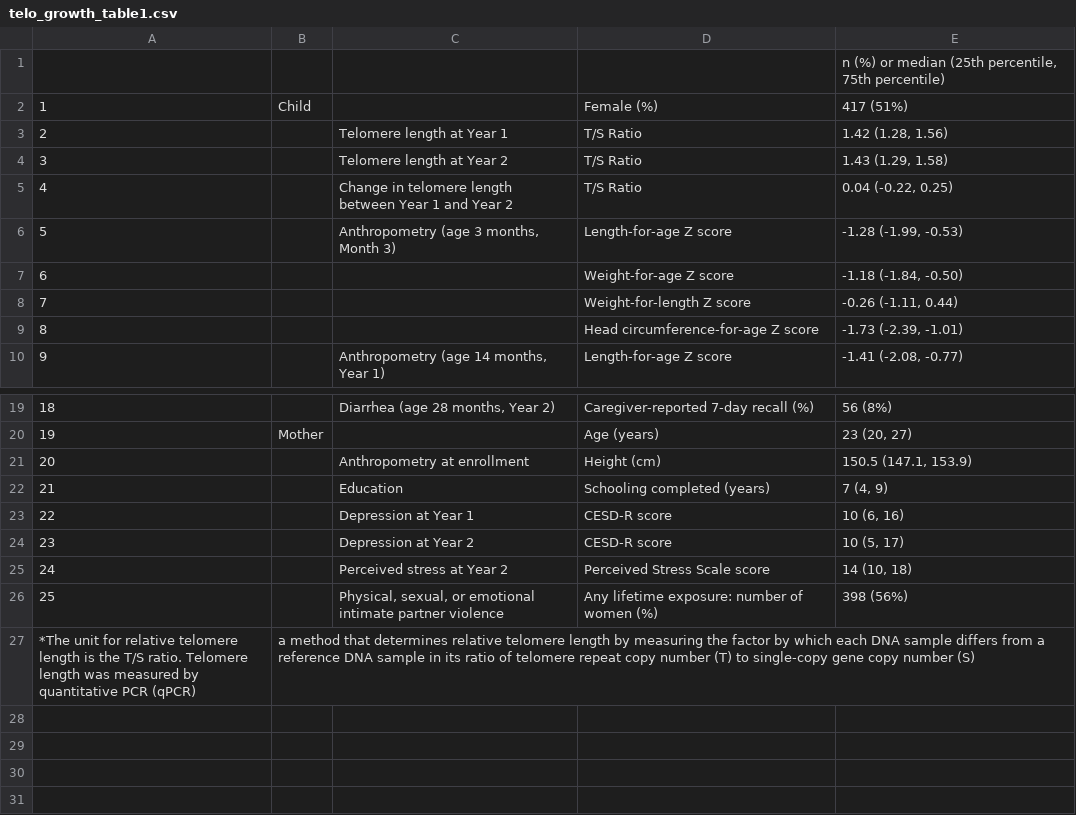
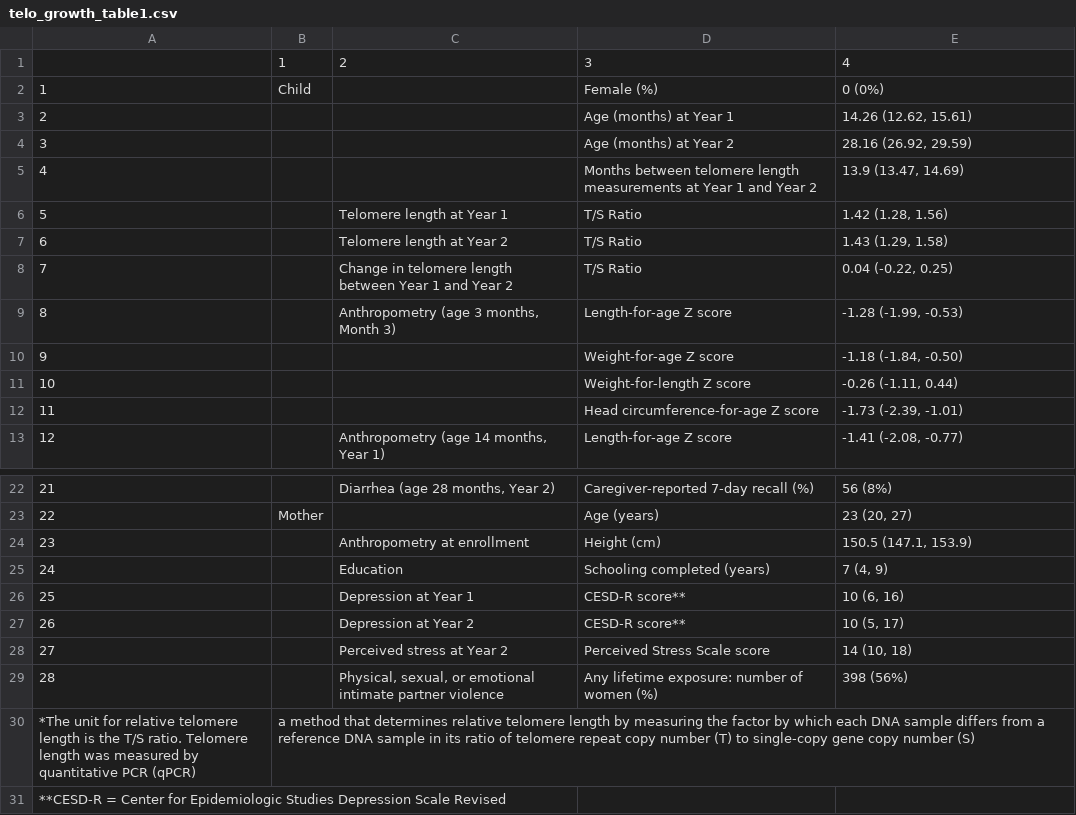
Before and after one commit to washb-eed-substudies/telo-growth, a CSV file: tables/main/telo_growth_table1.csv, drawn as a sheet; only a part is shown, gaps mark what is left out; removed rows and columns are numbered as before the commit, all else as after; the diff names each change by its address in the sheet, - before the commit and + after, or states it on an @@ line.

Commit message:
updated enrollment table

```diff
--- a/tables/main/telo_growth_table1.csv
+++ b/tables/main/telo_growth_table1.csv
-row 1:  |  |  |  | n (%) or median (25th percentile, 75th percentile)
+row 1:  | 1 | 2 | 3 | 4
-E2: 417 (51%)
+E2: 0 (0%)
+row 3: 2 |  |  | Age (months) at Year 1 | 14.26 (12.62, 15.61)
+row 4: 3 |  |  | Age (months) at Year 2 | 28.16 (26.92, 29.59)
+row 5: 4 |  |  | Months between telomere length measurements at Year 1 and Year 2 | 13.9 (13.47, 14.69)
@@ column A renumbered between rows 6 and 29 @@
-D26:D27: CESD-R score
+D26:D27: CESD-R score**
+row 31: **CESD-R = Center for Epidemiologic Studies Depression Scale Revised
```
Also changed, not shown: 2 other files.
